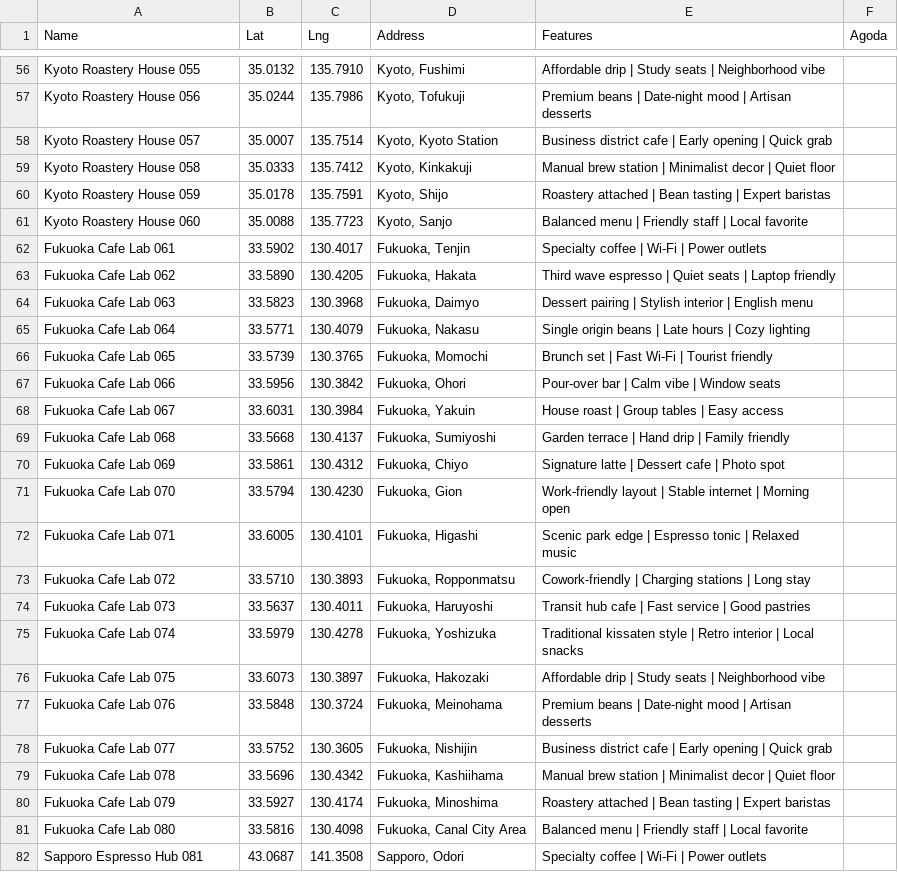
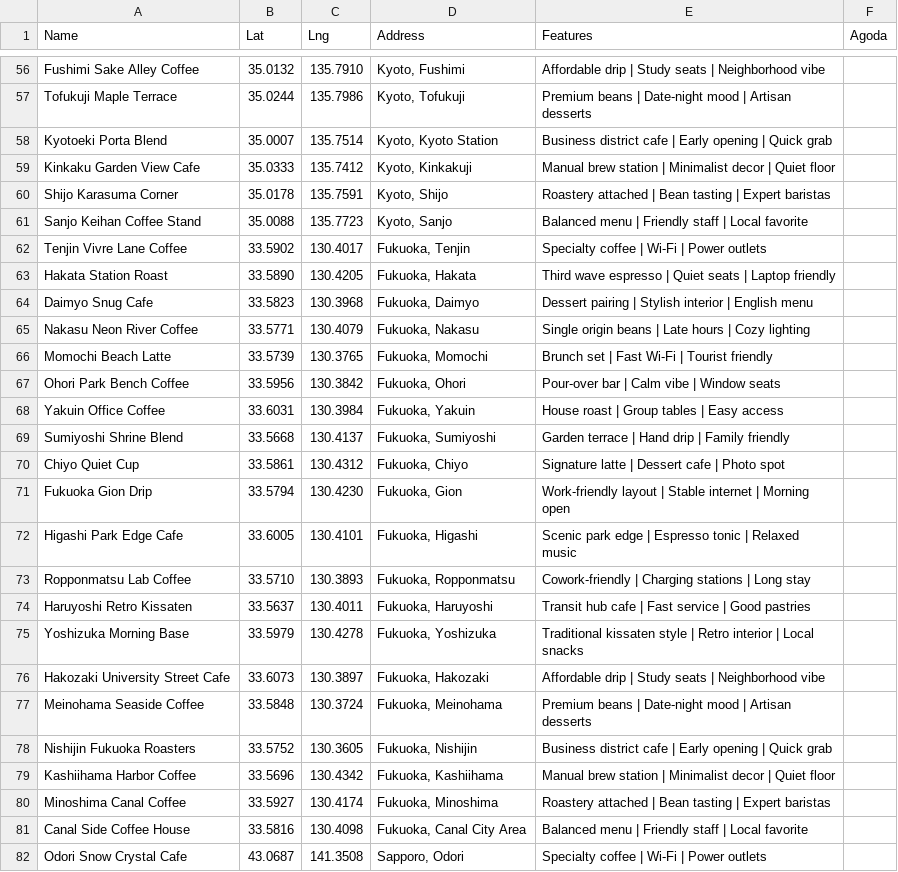
Before and after one commit to starful/okcafejp, a CSV file: script/csv/items.csv, drawn as a sheet; only a part is shown, gaps mark what is left out; the diff covers the shown part only; the diff names each change by its address in the sheet, - before the commit and + after, or states it on an @@ line.

```diff
--- a/script/csv/items.csv
+++ b/script/csv/items.csv
-A56 (Name): Kyoto Roastery House 055
+A56 (Name): Fushimi Sake Alley Coffee
-A57 (Name): Kyoto Roastery House 056
+A57 (Name): Tofukuji Maple Terrace
-A58 (Name): Kyoto Roastery House 057
+A58 (Name): Kyotoeki Porta Blend
-A59 (Name): Kyoto Roastery House 058
+A59 (Name): Kinkaku Garden View Cafe
-A60 (Name): Kyoto Roastery House 059
+A60 (Name): Shijo Karasuma Corner
-A61 (Name): Kyoto Roastery House 060
+A61 (Name): Sanjo Keihan Coffee Stand
-A62 (Name): Fukuoka Cafe Lab 061
+A62 (Name): Tenjin Vivre Lane Coffee
-A63 (Name): Fukuoka Cafe Lab 062
+A63 (Name): Hakata Station Roast
-A64 (Name): Fukuoka Cafe Lab 063
+A64 (Name): Daimyo Snug Cafe
-A65 (Name): Fukuoka Cafe Lab 064
+A65 (Name): Nakasu Neon River Coffee
-A66 (Name): Fukuoka Cafe Lab 065
+A66 (Name): Momochi Beach Latte
-A67 (Name): Fukuoka Cafe Lab 066
+A67 (Name): Ohori Park Bench Coffee
-A68 (Name): Fukuoka Cafe Lab 067
+A68 (Name): Yakuin Office Coffee
-A69 (Name): Fukuoka Cafe Lab 068
+A69 (Name): Sumiyoshi Shrine Blend
-A70 (Name): Fukuoka Cafe Lab 069
+A70 (Name): Chiyo Quiet Cup
-A71 (Name): Fukuoka Cafe Lab 070
+A71 (Name): Fukuoka Gion Drip
-A72 (Name): Fukuoka Cafe Lab 071
+A72 (Name): Higashi Park Edge Cafe
-A73 (Name): Fukuoka Cafe Lab 072
+A73 (Name): Ropponmatsu Lab Coffee
-A74 (Name): Fukuoka Cafe Lab 073
+A74 (Name): Haruyoshi Retro Kissaten
-A75 (Name): Fukuoka Cafe Lab 074
+A75 (Name): Yoshizuka Morning Base
-A76 (Name): Fukuoka Cafe Lab 075
+A76 (Name): Hakozaki University Street Cafe
-A77 (Name): Fukuoka Cafe Lab 076
+A77 (Name): Meinohama Seaside Coffee
-A78 (Name): Fukuoka Cafe Lab 077
+A78 (Name): Nishijin Fukuoka Roasters
-A79 (Name): Fukuoka Cafe Lab 078
+A79 (Name): Kashiihama Harbor Coffee
-A80 (Name): Fukuoka Cafe Lab 079
+A80 (Name): Minoshima Canal Coffee
-A81 (Name): Fukuoka Cafe Lab 080
+A81 (Name): Canal Side Coffee House
-A82 (Name): Sapporo Espresso Hub 081
+A82 (Name): Odori Snow Crystal Cafe
```
Also changed, not shown: 73 edited cells elsewhere in this file, 16 other files.
